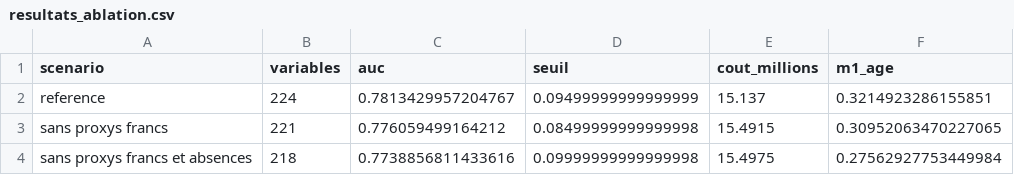
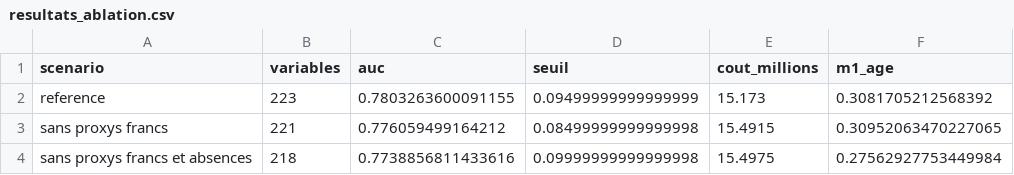
Before and after one commit to guylain237/crediscore-ml, a CSV file: docs/resultats_ablation.csv, drawn as a sheet.

```diff
--- a/docs/resultats_ablation.csv
+++ b/docs/resultats_ablation.csv
@@ -1,3 +1,3 @@
 scenario,variables,auc,seuil,cout_millions,m1_age
-reference,224,0.7813429957204767,0.09499999999999999,15.137,0.3214923286155851
+reference,223,0.7803263600091155,0.09499999999999999,15.173,0.3081705212568392
 sans proxys francs,221,0.776059499164212,0.08499999999999998,15.4915,0.30952063470227065
```
Also changed, not shown: docs/resultats_proxys.csv, 4 other files.
